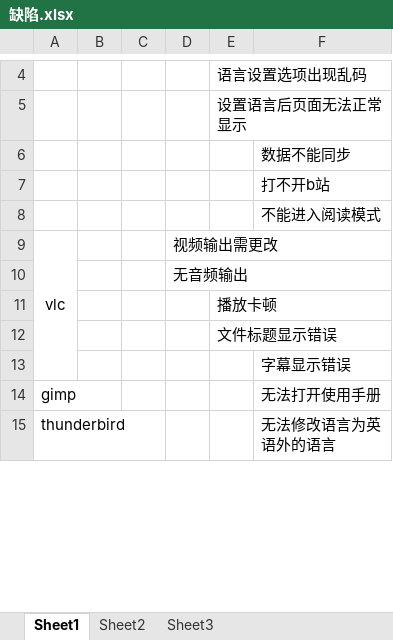
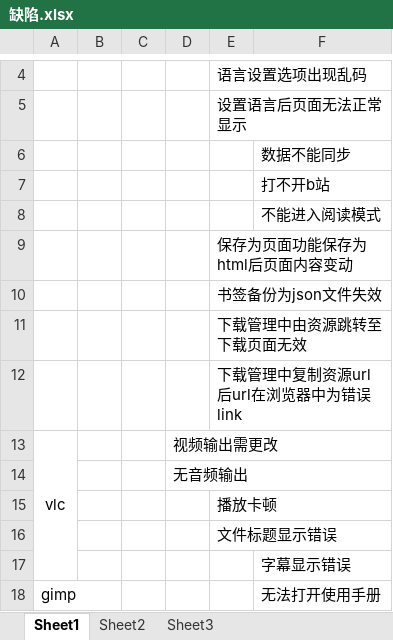
Before and after one commit to jh233wzb/openEuler22.03LTS_testing, an Excel workbook: 缺陷.xlsx, sheet Sheet1, drawn as a sheet; only a part is shown, gaps mark what is left out; the shorter side is filled out with more unchanged rows; values as stored, in another font and other column widths than the file's, no borders; the diff names each change by its address in the sheet, - before the commit and + after, or states it on an @@ line.

Commit message:
Add files via upload

```diff
--- a/缺陷.xlsx (sheet Sheet1)
+++ b/缺陷.xlsx (sheet Sheet1)
+row 9:  |  |  |  | 保存为页面功能保存为html后页面内容变动
+row 10:  |  |  |  | 书签备份为json文件失效
+row 11:  |  |  |  | 下载管理中由资源跳转至下载页面无效
+row 12:  |  |  |  | 下载管理中复制资源url后url在浏览器中为错误link
```
